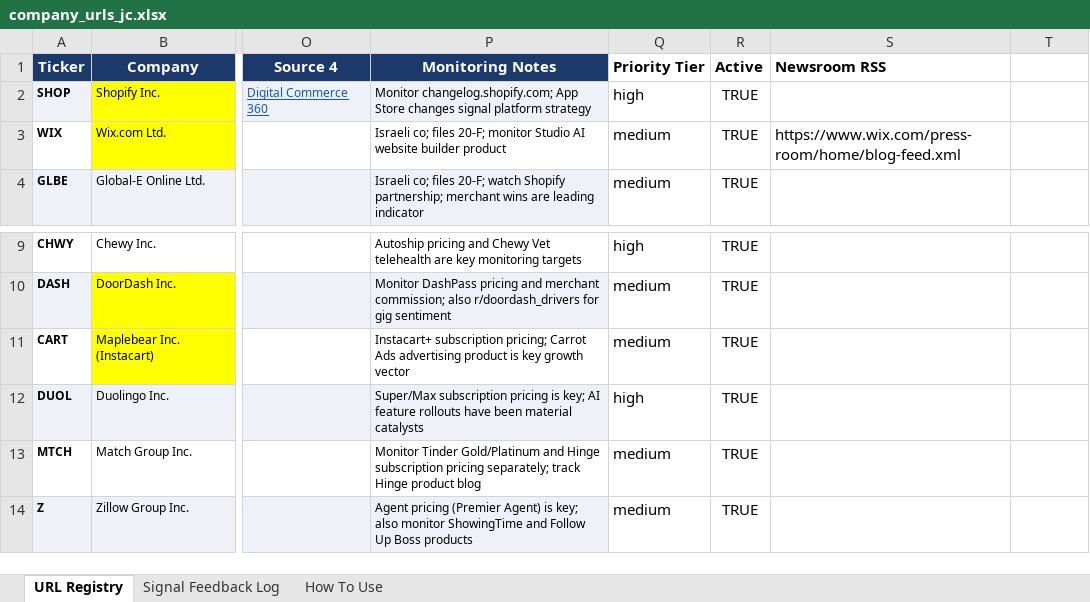
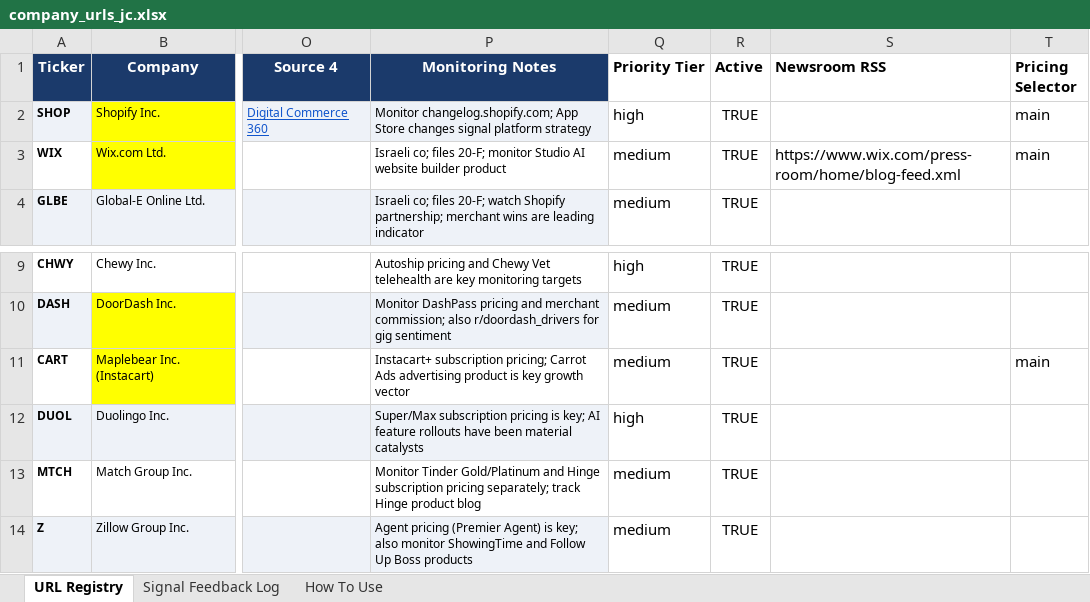
Before and after one commit to hk-contour/consumer-monitor, an Excel workbook: config/company_urls_jc.xlsx, sheet URL Registry, drawn as a sheet; only a part is shown, gaps mark what is left out; values as stored, in another font and other column widths than the file's, no borders; the diff names each change by its address in the sheet, - before the commit and + after, or states it on an @@ line.

Commit message:
Phase 1D: CSS selectors + noise-section stripping
- New 'Pricing Selector' column in URL Registry. Populated with 'main' for
  SHOP, WIX, CART (DASH skipped — pricing URL 404s).
- scrapers/config_reader: reads Pricing Selector into Company.selectors dict.
- scrapers/static_pages: extract_text now accepts a selector and applies
  _strip_noise_sections, which removes subtrees introduced by noisy
  headings (NOISE_HEADING_PATTERNS): 'shop local stores near you',
  'trending now', 'recently viewed', 'recommended for you', etc.
  Removal logic finds the smallest ancestor of the heading that doesn't
  also contain the next heading at same/higher level — handles sites
  where heading + content live in separate sibling divs (Instacart).
- run.py: check_static_url now passes the per-source selector through.

On CART specifically: removes the geo-personalized 'Shop local stores
near you' widget (~50 lines of constantly-shifting store names and
distance markers) while preserving the real FAQ + pricing content.

Next workflow run will show a one-time diff for each of SHOP/WIX/CART
pricing snapshots reflecting the extraction-logic change; after that
the snapshots stabilize.

```diff
--- a/config/company_urls_jc.xlsx (sheet URL Registry)
+++ b/config/company_urls_jc.xlsx (sheet URL Registry)
-T1: (empty)
+T1: Pricing Selector
-T2:T3 (Pricing Selector): (empty)
+T2:T3 (Pricing Selector): main
-T11 (Pricing Selector): (empty)
+T11 (Pricing Selector): main
```
Also changed, not shown: 4 other files.
